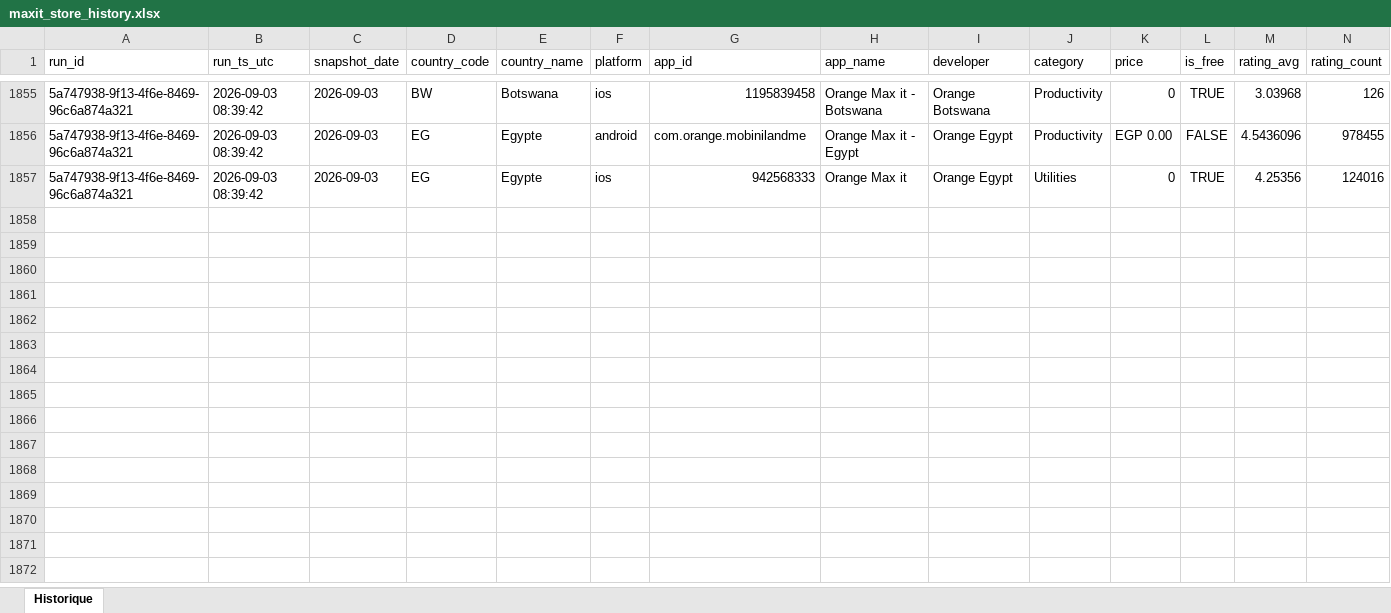
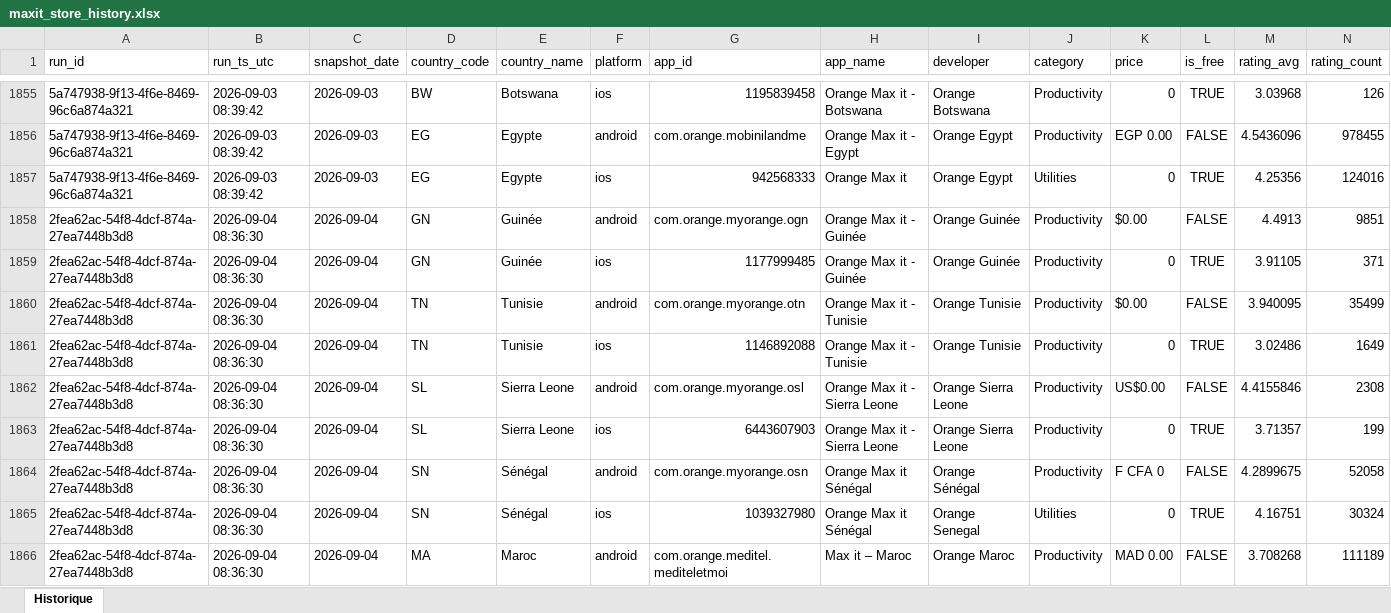
Before and after one commit to pdroquemaurel-stack/maxit-store-tracker, an Excel workbook: maxit_store_history.xlsx, sheet Historique, drawn as a sheet; only a part is shown, gaps mark what is left out; values as stored, in another font and other column widths than the file's, no borders; rows hold the shown columns only; the diff covers the shown part only; the diff names each change by its address in the sheet, - before the commit and + after, or states it on an @@ line.

```diff
--- a/maxit_store_history.xlsx (sheet Historique)
+++ b/maxit_store_history.xlsx (sheet Historique)
+row 1858: 2fea62ac-54f8-4dcf-874a-27ea7448b3d8 | 2026-09-04 08:36:30 | 2026-09-04 | GN | Guinée | android | com.orange.myorange.ogn | Orange Max it - Guinée | Orange Guinée | Productivity | $0.00 | FALSE | 4.4913 | 9851
+row 1859: 2fea62ac-54f8-4dcf-874a-27ea7448b3d8 | 2026-09-04 08:36:30 | 2026-09-04 | GN | Guinée | ios | 1177999485 | Orange Max it - Guinée | Orange Guinée | Productivity | 0 | TRUE | 3.91105 | 371
+row 1860: 2fea62ac-54f8-4dcf-874a-27ea7448b3d8 | 2026-09-04 08:36:30 | 2026-09-04 | TN | Tunisie | android | com.orange.myorange.otn | Orange Max it - Tunisie | Orange Tunisie | Productivity | $0.00 | FALSE | 3.940095 | 35499
+row 1861: 2fea62ac-54f8-4dcf-874a-27ea7448b3d8 | 2026-09-04 08:36:30 | 2026-09-04 | TN | Tunisie | ios | 1146892088 | Orange Max it - Tunisie | Orange Tunisie | Productivity | 0 | TRUE | 3.02486 | 1649
+row 1862: 2fea62ac-54f8-4dcf-874a-27ea7448b3d8 | 2026-09-04 08:36:30 | 2026-09-04 | SL | Sierra Leone | android | com.orange.myorange.osl | Orange Max it - Sierra Leone | Orange Sierra Leone | Productivity | US$0.00 | FALSE | 4.4155846 | 2308
+row 1863: 2fea62ac-54f8-4dcf-874a-27ea7448b3d8 | 2026-09-04 08:36:30 | 2026-09-04 | SL | Sierra Leone | ios | 6443607903 | Orange Max it - Sierra Leone | Orange Sierra Leone | Productivity | 0 | TRUE | 3.71357 | 199
+row 1864: 2fea62ac-54f8-4dcf-874a-27ea7448b3d8 | 2026-09-04 08:36:30 | 2026-09-04 | SN | Sénégal | android | com.orange.myorange.osn | Orange Max it Sénégal | Orange Sénégal | Productivity | F CFA 0 | FALSE | 4.2899675 | 52058
+row 1865: 2fea62ac-54f8-4dcf-874a-27ea7448b3d8 | 2026-09-04 08:36:30 | 2026-09-04 | SN | Sénégal | ios | 1039327980 | Orange Max it Sénégal | Orange Senegal | Utilities | 0 | TRUE | 4.16751 | 30324
+row 1866: 2fea62ac-54f8-4dcf-874a-27ea7448b3d8 | 2026-09-04 08:36:30 | 2026-09-04 | MA | Maroc | android | com.orange.meditel.mediteletmoi | Max it – Maroc | Orange Maroc | Productivity | MAD 0.00 | FALSE | 3.708268 | 111189
```
Also changed, not shown: 23 added rows elsewhere in this sheet.
